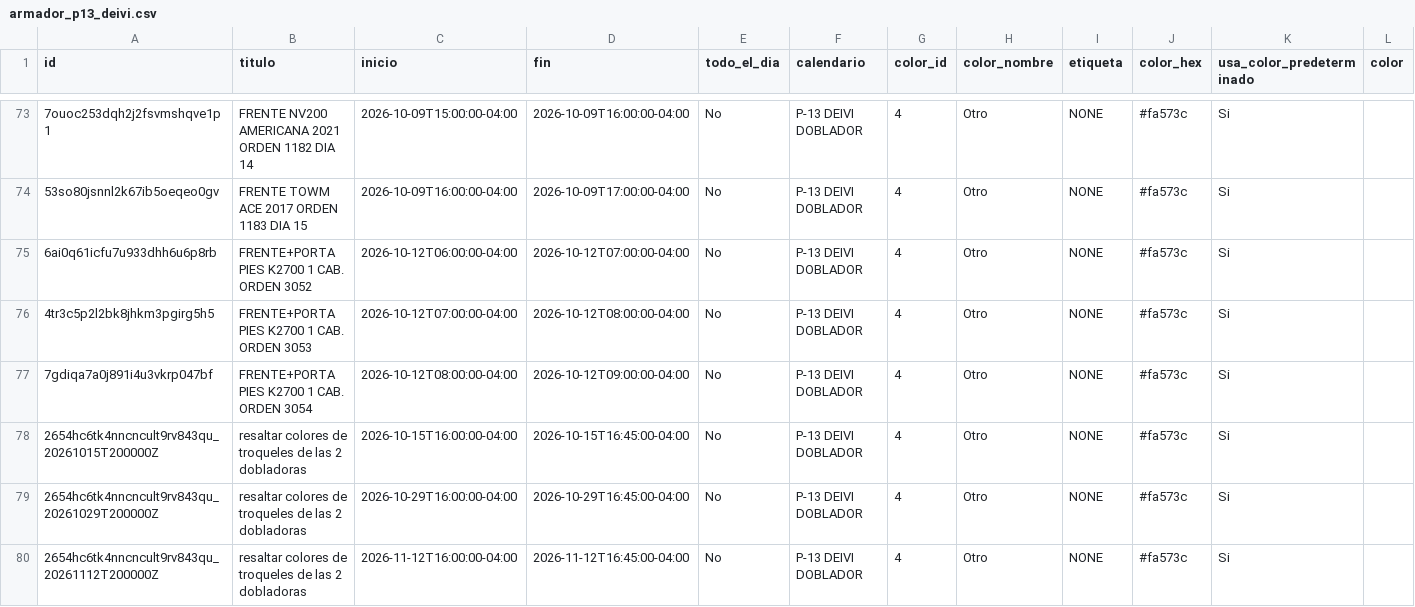
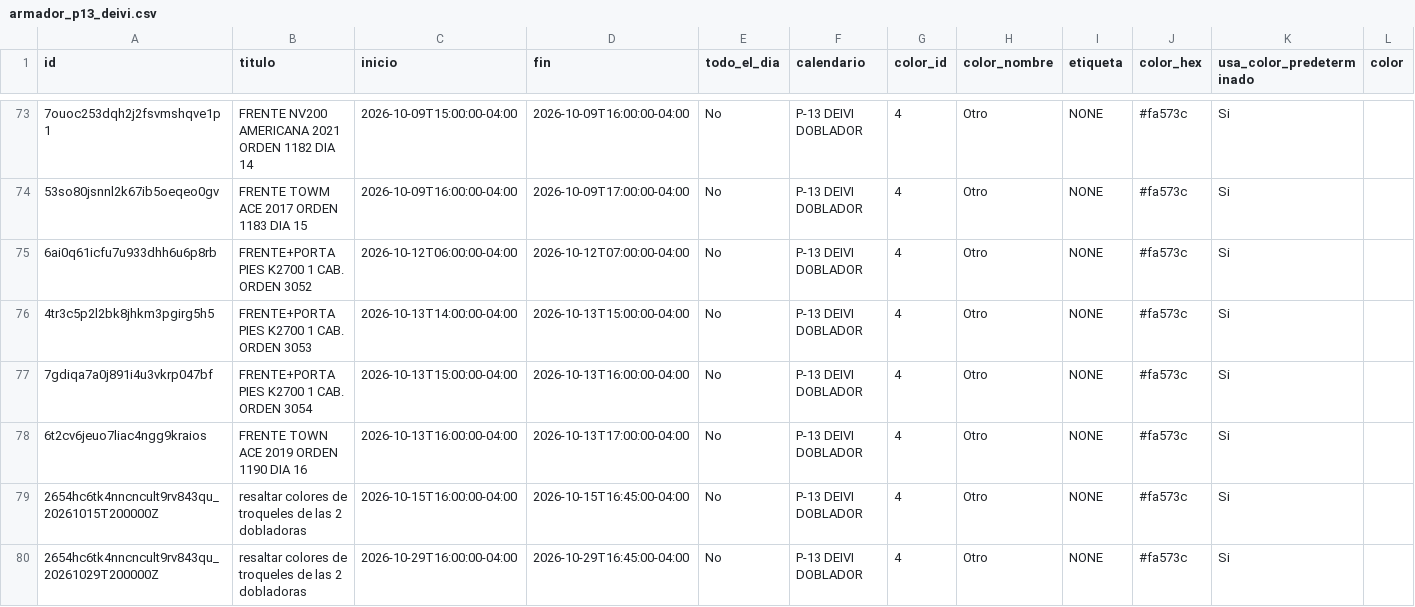
Before and after one commit to Osiris-14/rubio-defensa-ticket, a CSV file: public/data/calendario_armadores/armador_p13_deivi.csv, drawn as a sheet; only a part is shown, gaps mark what is left out; the shorter side is filled out with more unchanged rows; rows hold the shown columns only; the diff names each change by its address in the sheet, - before the commit and + after, or states it on an @@ line.

```diff
--- a/public/data/calendario_armadores/armador_p13_deivi.csv
+++ b/public/data/calendario_armadores/armador_p13_deivi.csv
-C76 (inicio): 2026-10-12T07:00:00-04:00
+C76 (inicio): 2026-10-13T14:00:00-04:00
-D76 (fin): 2026-10-12T08:00:00-04:00
+D76 (fin): 2026-10-13T15:00:00-04:00
-C77 (inicio): 2026-10-12T08:00:00-04:00
+C77 (inicio): 2026-10-13T15:00:00-04:00
-D77 (fin): 2026-10-12T09:00:00-04:00
+D77 (fin): 2026-10-13T16:00:00-04:00
+row 78: 6t2cv6jeuo7liac4ngg9kraios | FRENTE TOWN ACE 2019 ORDEN 1190 DIA 16 | 2026-10-13T16:00:00-04:00 | 2026-10-13T17:00:00-04:00 | No | P-13 DEIVI DOBLADOR | 4 | Otro | NONE | #fa573c | Si
```
Also changed, not shown: public/data/calendario_armadores/armador_puesto2.csv, public/data/calendario_armadores/armador_puesto5.csv.
